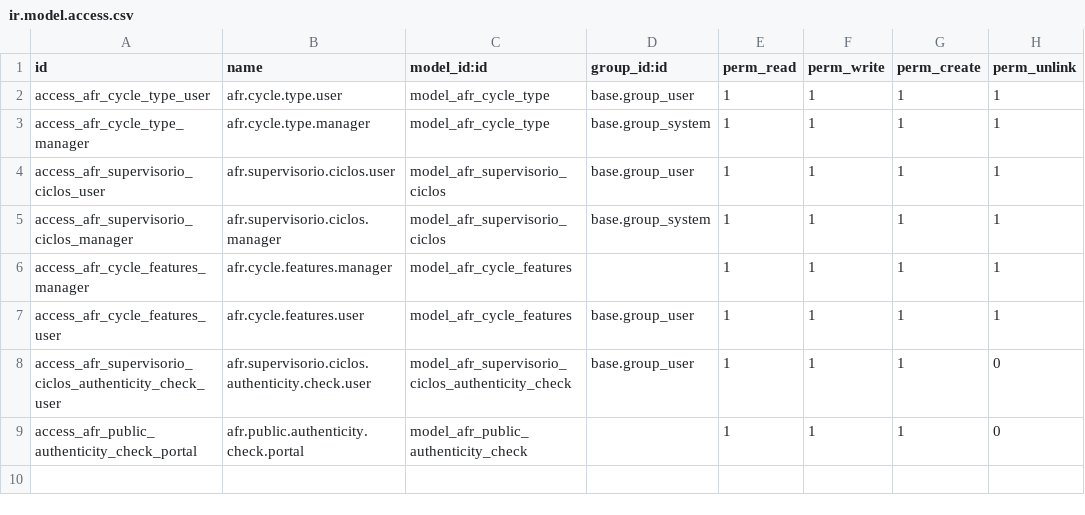
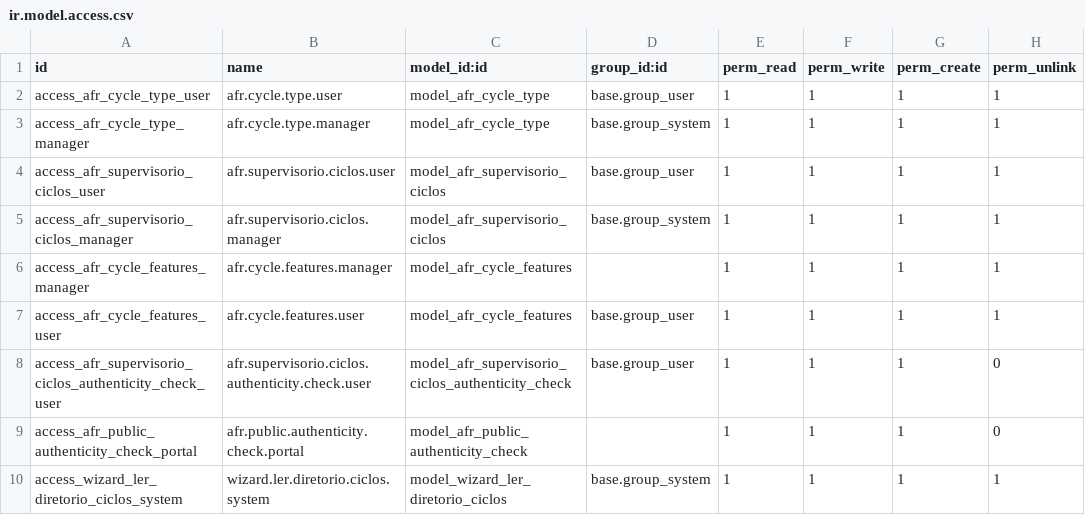
Before and after one commit to afonsorcarvalho/afr_supervisorio_ciclos, a CSV file: security/ir.model.access.csv, drawn as a sheet.

```diff
--- a/security/ir.model.access.csv
+++ b/security/ir.model.access.csv
@@ -9 +9,2 @@ access_afr_supervisorio_ciclos_authenticity_check_user,afr.supervisorio.ciclos.a
 access_afr_public_authenticity_check_portal,afr.public.authenticity.check.portal,model_afr_public_authenticity_check,,1,1,1,0
+access_wizard_ler_diretorio_ciclos_system,wizard.ler.diretorio.ciclos.system,model_wizard_ler_diretorio_ciclos,base.group_system,1,1,1,1
```
Also changed, not shown: 6 other files.
